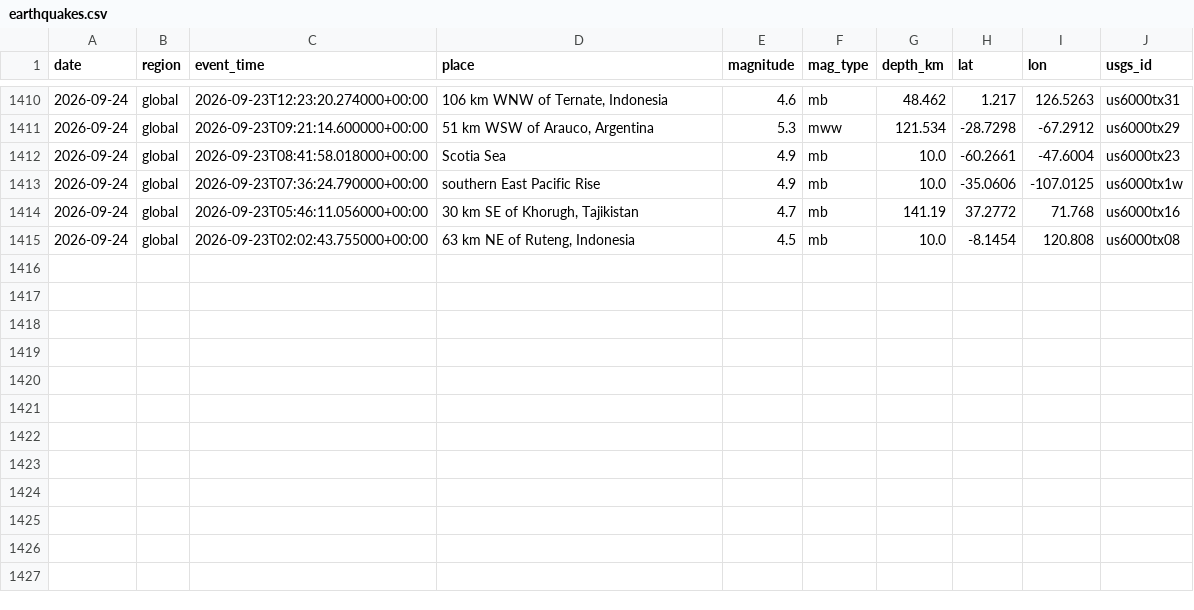
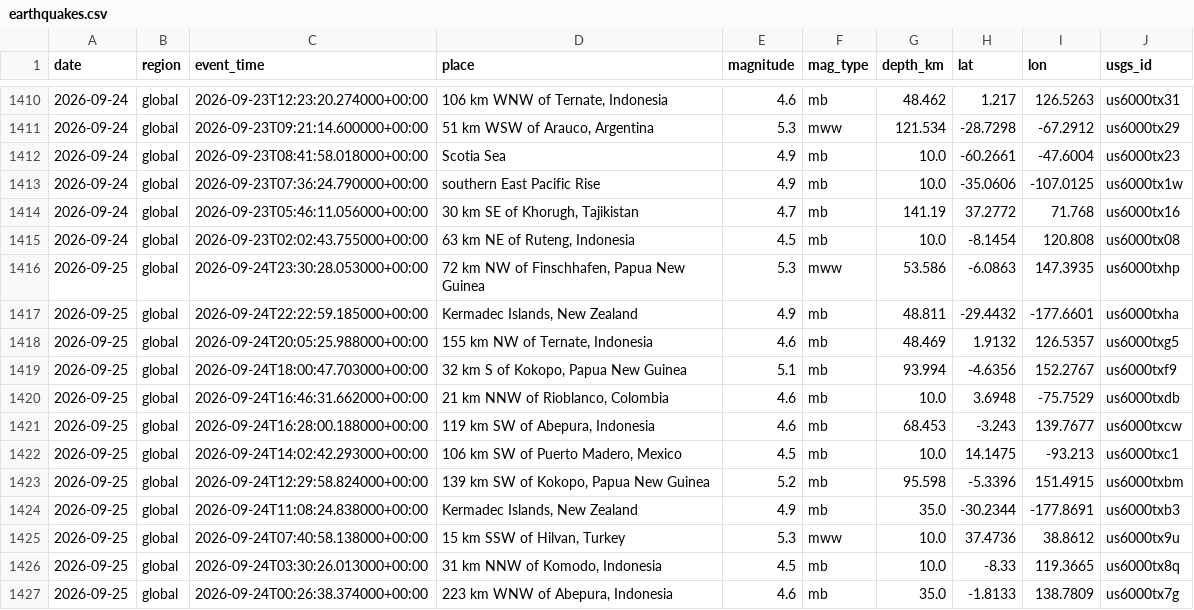
Before and after one commit to icedo724/data_collection, a CSV file: data/environment/earthquakes.csv, drawn as a sheet; only a part is shown, gaps mark what is left out; the diff names each change by its address in the sheet, - before the commit and + after, or states it on an @@ line.

```diff
--- a/data/environment/earthquakes.csv
+++ b/data/environment/earthquakes.csv
+row 1416: 2026-09-25 | global | 2026-09-24T23:30:28.053000+00:00 | 72 km NW of Finschhafen, Papua New Guinea | 5.3 | mww | 53.586 | -6.0863 | 147.3935 | us6000txhp
+row 1417: 2026-09-25 | global | 2026-09-24T22:22:59.185000+00:00 | Kermadec Islands, New Zealand | 4.9 | mb | 48.811 | -29.4432 | -177.6601 | us6000txha
+row 1418: 2026-09-25 | global | 2026-09-24T20:05:25.988000+00:00 | 155 km NW of Ternate, Indonesia | 4.6 | mb | 48.469 | 1.9132 | 126.5357 | us6000txg5
+row 1419: 2026-09-25 | global | 2026-09-24T18:00:47.703000+00:00 | 32 km S of Kokopo, Papua New Guinea | 5.1 | mb | 93.994 | -4.6356 | 152.2767 | us6000txf9
+row 1420: 2026-09-25 | global | 2026-09-24T16:46:31.662000+00:00 | 21 km NNW of Rioblanco, Colombia | 4.6 | mb | 10.0 | 3.6948 | -75.7529 | us6000txdb
+row 1421: 2026-09-25 | global | 2026-09-24T16:28:00.188000+00:00 | 119 km SW of Abepura, Indonesia | 4.6 | mb | 68.453 | -3.243 | 139.7677 | us6000txcw
+row 1422: 2026-09-25 | global | 2026-09-24T14:02:42.293000+00:00 | 106 km SW of Puerto Madero, Mexico | 4.5 | mb | 10.0 | 14.1475 | -93.213 | us6000txc1
+row 1423: 2026-09-25 | global | 2026-09-24T12:29:58.824000+00:00 | 139 km SW of Kokopo, Papua New Guinea | 5.2 | mb | 95.598 | -5.3396 | 151.4915 | us6000txbm
+row 1424: 2026-09-25 | global | 2026-09-24T11:08:24.838000+00:00 | Kermadec Islands, New Zealand | 4.9 | mb | 35.0 | -30.2344 | -177.8691 | us6000txb3
+row 1425: 2026-09-25 | global | 2026-09-24T07:40:58.138000+00:00 | 15 km SSW of Hilvan, Turkey | 5.3 | mww | 10.0 | 37.4736 | 38.8612 | us6000tx9u
+row 1426: 2026-09-25 | global | 2026-09-24T03:30:26.013000+00:00 | 31 km NNW of Komodo, Indonesia | 4.5 | mb | 10.0 | -8.33 | 119.3665 | us6000tx8q
+row 1427: 2026-09-25 | global | 2026-09-24T00:26:38.374000+00:00 | 223 km WNW of Abepura, Indonesia | 4.6 | mb | 35.0 | -1.8133 | 138.7809 | us6000tx7g
```
Also changed, not shown: data/environment/air_quality.csv, data/environment/weather.csv, 9 other files.
